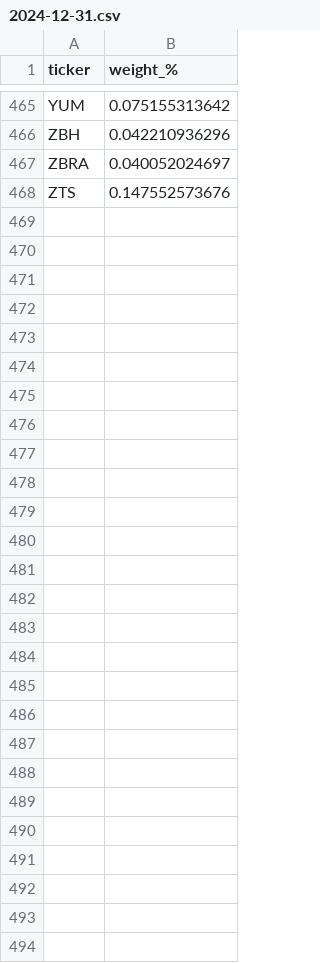
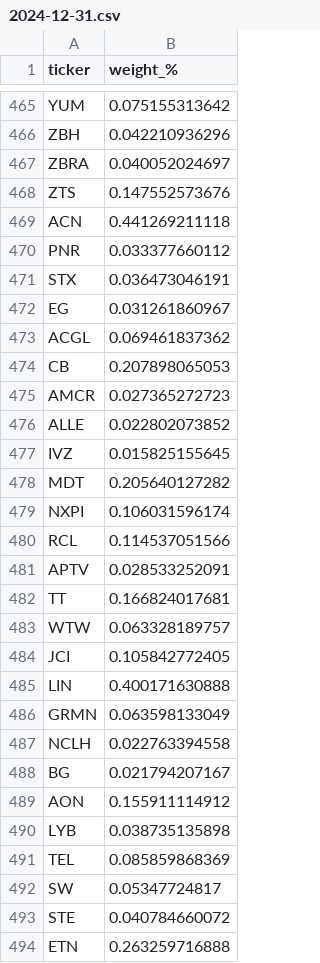
Before and after one commit to wxhdmr/portfolio-performance, a CSV file: data/sp500_weights/2024-12-31.csv, drawn as a sheet; only a part is shown, gaps mark what is left out.

```diff
--- a/data/sp500_weights/2024-12-31.csv
+++ b/data/sp500_weights/2024-12-31.csv
@@ -468 +468,27 @@ ZBRA,0.040052024697
 ZTS,0.147552573676
+ACN,0.441269211118
+PNR,0.033377660112
+STX,0.036473046191
+EG,0.031261860967
+ACGL,0.069461837362
+CB,0.207898065053
+AMCR,0.027365272723
+ALLE,0.022802073852
+IVZ,0.015825155645
+MDT,0.205640127282
+NXPI,0.106031596174
+RCL,0.114537051566
+APTV,0.028533252091
+TT,0.166824017681
+WTW,0.063328189757
+JCI,0.105842772405
+LIN,0.400171630888
+GRMN,0.063598133049
+NCLH,0.022763394558
+BG,0.021794207167
+AON,0.155911114912
+LYB,0.038735135898
+TEL,0.085859868369
+SW,0.05347724817
+STE,0.040784660072
+ETN,0.263259716888
```
Also changed, not shown: data/sp500_weights/2024-09-30.csv, data/sp500_weights/2025-03-31.csv, 7 other files.
